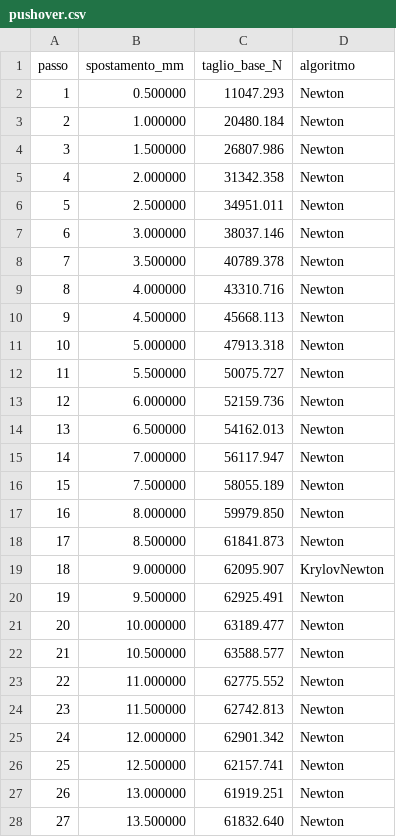
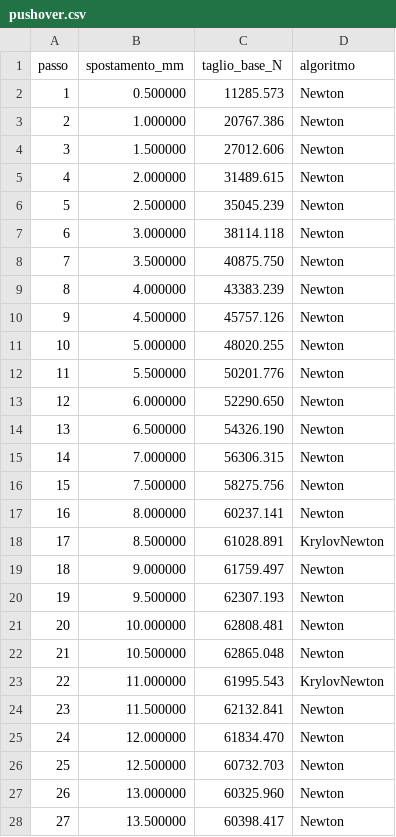
Before and after one commit to maeurong/NOVA, a CSV file: docs/caso-studio/pushover.csv, drawn as a sheet; only a part is shown; the diff covers the shown part only.

```diff
--- a/docs/caso-studio/pushover.csv
+++ b/docs/caso-studio/pushover.csv
@@ -1,28 +1,28 @@
 passo;spostamento_mm;taglio_base_N;algoritmo
-1;0.500000;11047.293;Newton
-2;1.000000;20480.184;Newton
-3;1.500000;26807.986;Newton
-4;2.000000;31342.358;Newton
-5;2.500000;34951.011;Newton
-6;3.000000;38037.146;Newton
-7;3.500000;40789.378;Newton
-8;4.000000;43310.716;Newton
-9;4.500000;45668.113;Newton
-10;5.000000;47913.318;Newton
-11;5.500000;50075.727;Newton
-12;6.000000;52159.736;Newton
-13;6.500000;54162.013;Newton
-14;7.000000;56117.947;Newton
-15;7.500000;58055.189;Newton
-16;8.000000;59979.850;Newton
-17;8.500000;61841.873;Newton
-18;9.000000;62095.907;KrylovNewton
-19;9.500000;62925.491;Newton
-20;10.000000;63189.477;Newton
-21;10.500000;63588.577;Newton
-22;11.000000;62775.552;Newton
-23;11.500000;62742.813;Newton
-24;12.000000;62901.342;Newton
-25;12.500000;62157.741;Newton
-26;13.000000;61919.251;Newton
-27;13.500000;61832.640;Newton
+1;0.500000;11285.573;Newton
+2;1.000000;20767.386;Newton
+3;1.500000;27012.606;Newton
+4;2.000000;31489.615;Newton
+5;2.500000;35045.239;Newton
+6;3.000000;38114.118;Newton
+7;3.500000;40875.750;Newton
+8;4.000000;43383.239;Newton
+9;4.500000;45757.126;Newton
+10;5.000000;48020.255;Newton
+11;5.500000;50201.776;Newton
+12;6.000000;52290.650;Newton
+13;6.500000;54326.190;Newton
+14;7.000000;56306.315;Newton
+15;7.500000;58275.756;Newton
+16;8.000000;60237.141;Newton
+17;8.500000;61028.891;KrylovNewton
+18;9.000000;61759.497;Newton
+19;9.500000;62307.193;Newton
+20;10.000000;62808.481;Newton
+21;10.500000;62865.048;Newton
+22;11.000000;61995.543;KrylovNewton
+23;11.500000;62132.841;Newton
+24;12.000000;61834.470;Newton
+25;12.500000;60732.703;Newton
+26;13.000000;60325.960;Newton
+27;13.500000;60398.417;Newton
```
Also changed, not shown: 98 edited cells elsewhere in this file, docs/caso-studio/confronto.csv, 7 other files.
